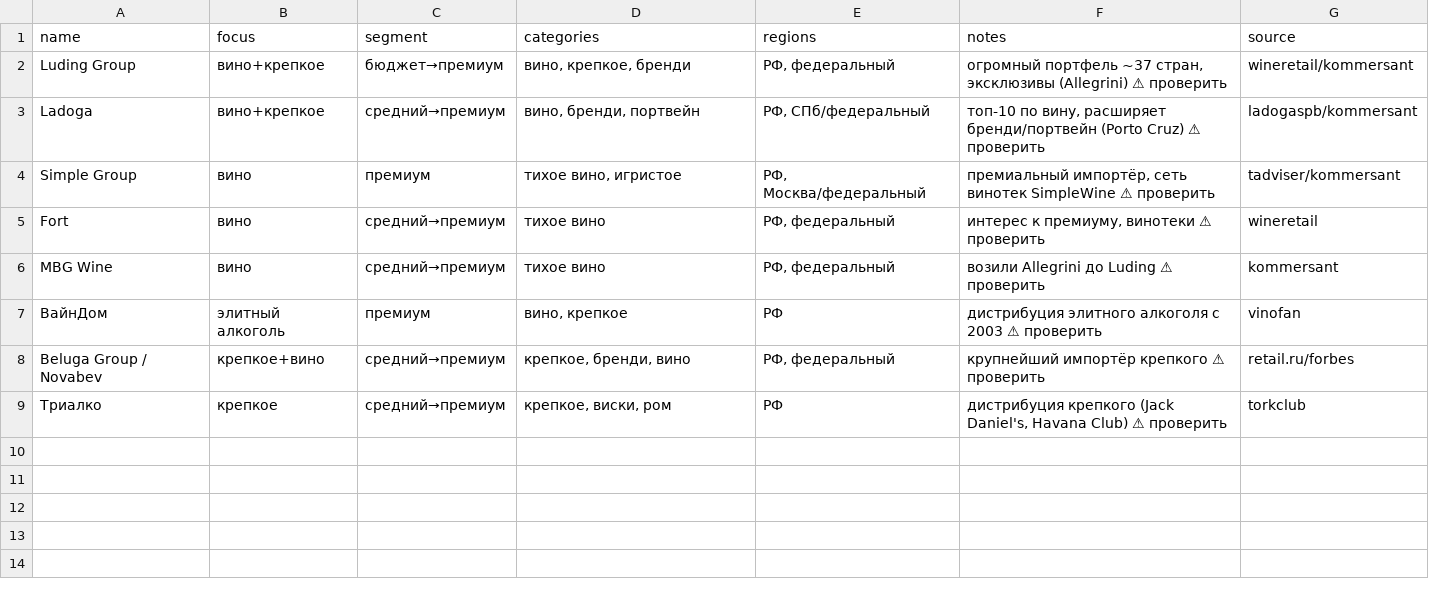
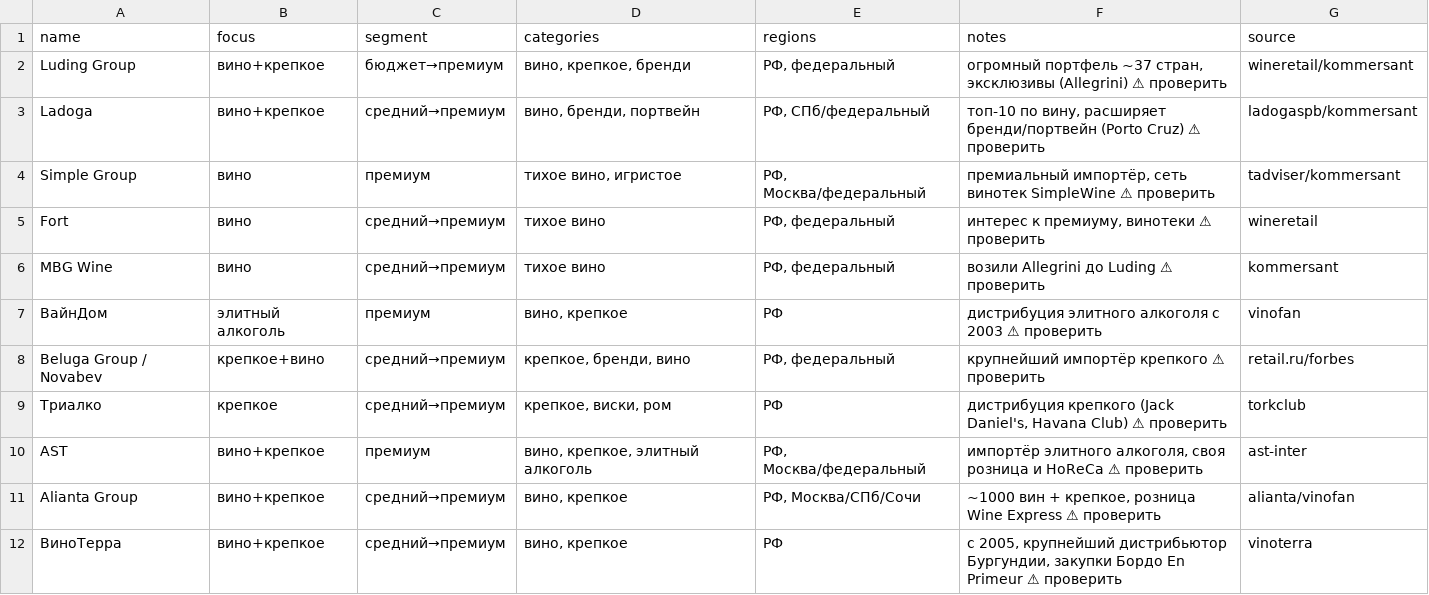
Before and after one commit to ivomih37-star/vina-bolgarii, a CSV file: biar-outreach/importers.csv, drawn as a sheet; the diff names each change by its address in the sheet, - before the commit and + after, or states it on an @@ line.

```diff
--- a/biar-outreach/importers.csv
+++ b/biar-outreach/importers.csv
+row 10: AST | вино+крепкое | премиум | вино, крепкое, элитный алкоголь | РФ, Москва/федеральный | импортёр элитного алкоголя, своя розница и HoReCa ⚠ проверить | ast-inter
+row 11: Alianta Group | вино+крепкое | средний→премиум | вино, крепкое | РФ, Москва/СПб/Сочи | ~1000 вин + крепкое, розница Wine Express ⚠ проверить | alianta/vinofan
+row 12: ВиноТерра | вино+крепкое | средний→премиум | вино, крепкое | РФ | с 2005, крупнейший дистрибьютор Бургундии, закупки Бордо En Primeur ⚠ проверить | vinoterra
```
Also changed, not shown: 2 other files.
